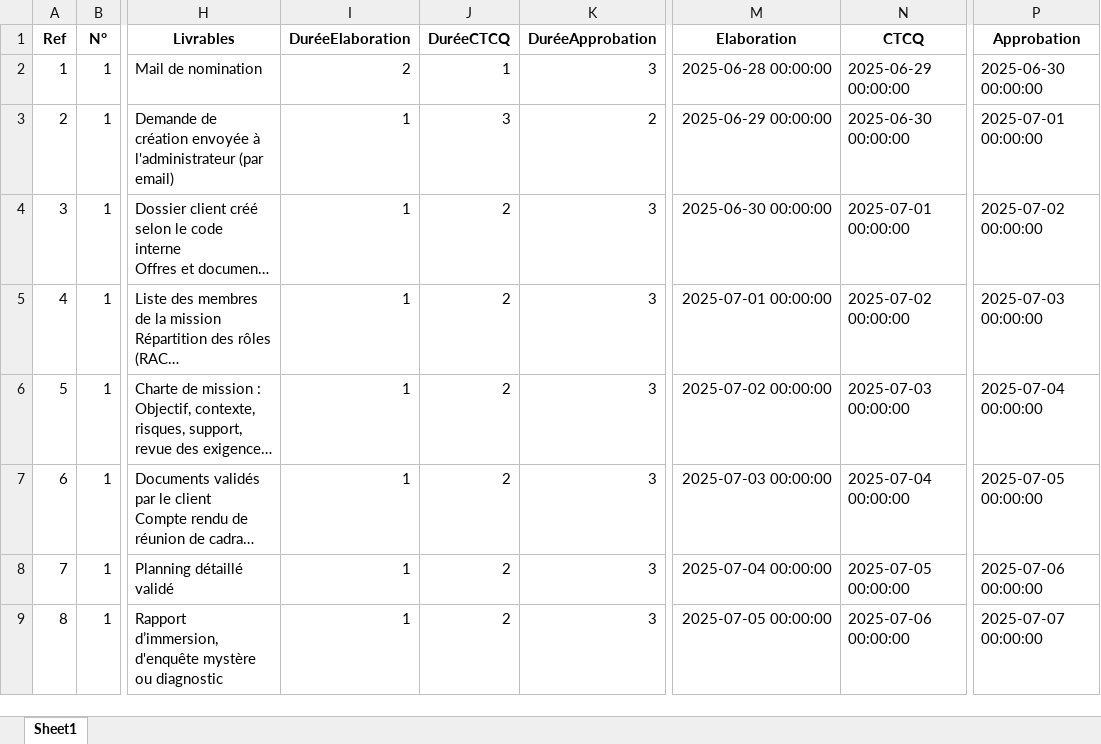
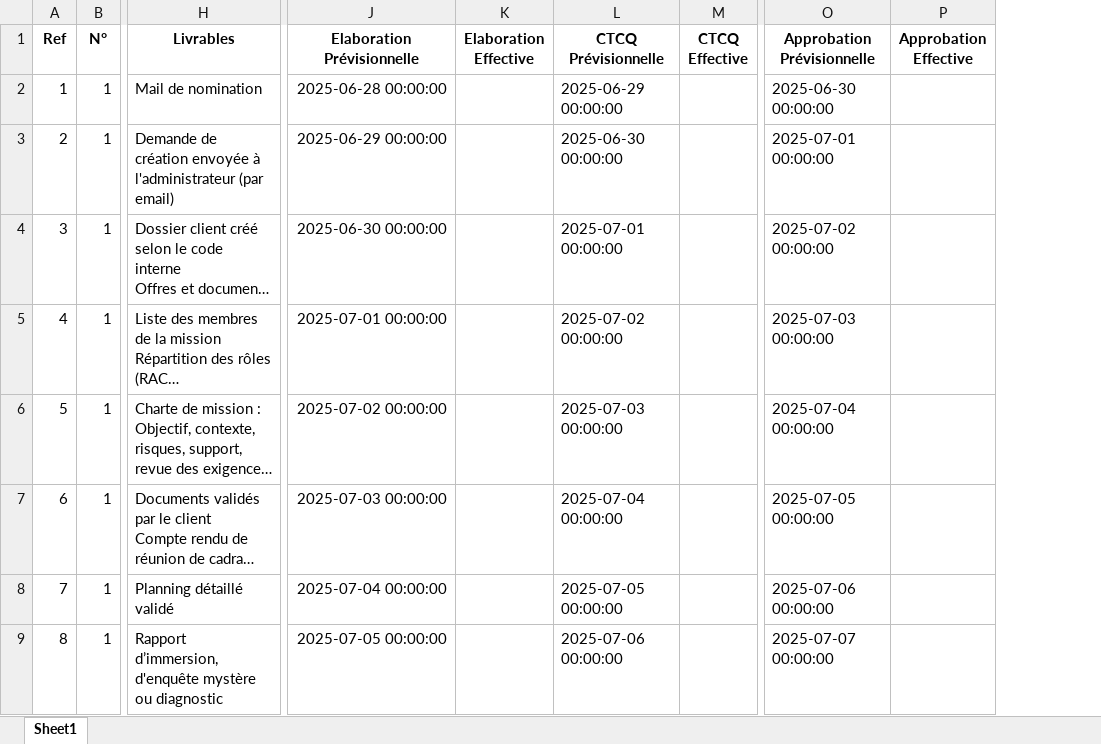
Before and after one commit to BaDatascientist1/suivi_mission, an Excel workbook: dataset.xlsx, sheet Sheet1, drawn as a sheet; only a part is shown, gaps mark what is left out; long unchanged cells end in …; values as stored, in another font and other column widths than the file's, no borders; removed rows and columns are numbered as before the commit, all else as after; the diff names each change by its address in the sheet, - before the commit and + after, or states it on an @@ line.

```diff
--- a/dataset.xlsx (sheet Sheet1)
+++ b/dataset.xlsx (sheet Sheet1)
-column I (DuréeElaboration), rows 2-9: 2 | 1 | 1 | 1 | 1 | 1 | 1 | 1
-column J (DuréeCTCQ), rows 2-9: 1 | 3 | 2 | 2 | 2 | 2 | 2 | 2
-column K (DuréeApprobation), rows 2-9: 3 | 2 | 3 | 3 | 3 | 3 | 3 | 3
+column K (Elaboration Effective), empty
+column M (CTCQ Effective), empty
+column P (Approbation Effective), empty
-J1: Elaboration
+J1: Elaboration Prévisionnelle
-L1: CTCQ
+L1: CTCQ Prévisionnelle
-O1: Approbation
+O1: Approbation Prévisionnelle
```
Also changed, not shown: 1 other file.
